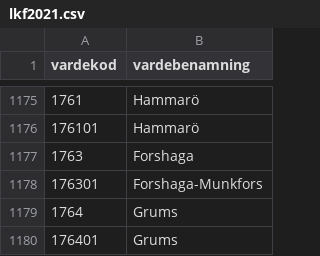
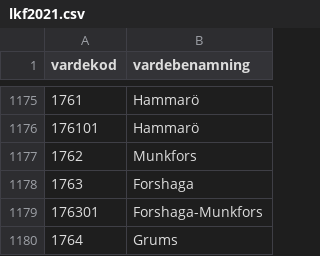
Before and after one commit to adamaltmejd/registry-research-toolkit, a CSV file: reg_meta_build/input_data/classifications/lkf2021.csv, drawn as a sheet; only a part is shown, gaps mark what is left out; the shorter side is filled out with more unchanged rows.

Commit message:
fix(reg_meta_build): restore kommun 1762 Munkfors to the LKF 2021-2026 codebooks

```diff
--- a/reg_meta_build/input_data/classifications/lkf2021.csv
+++ b/reg_meta_build/input_data/classifications/lkf2021.csv
@@ -1176,2 +1176,3 @@ vardekod,vardebenamning
 176101,Hammarö
+1762,Munkfors
 1763,Forshaga
```
Also changed, not shown: reg_meta_build/input_data/classifications/lkf2022.csv, reg_meta_build/input_data/classifications/lkf2023.csv, 5 other files.
